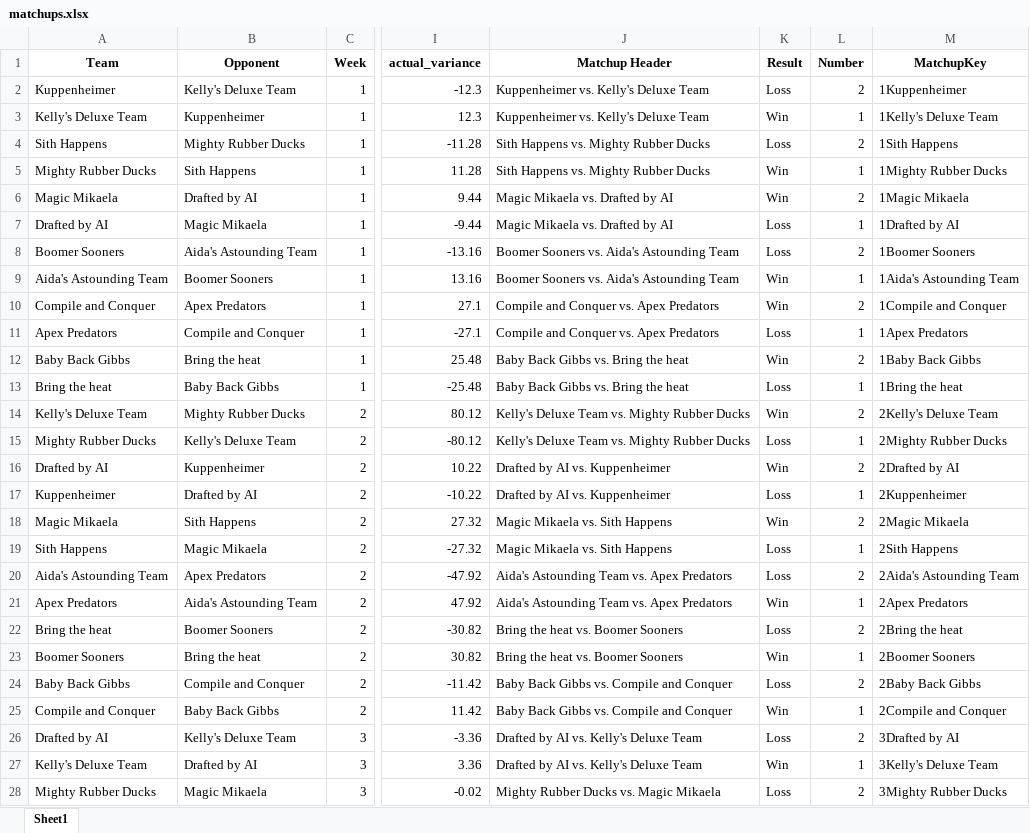
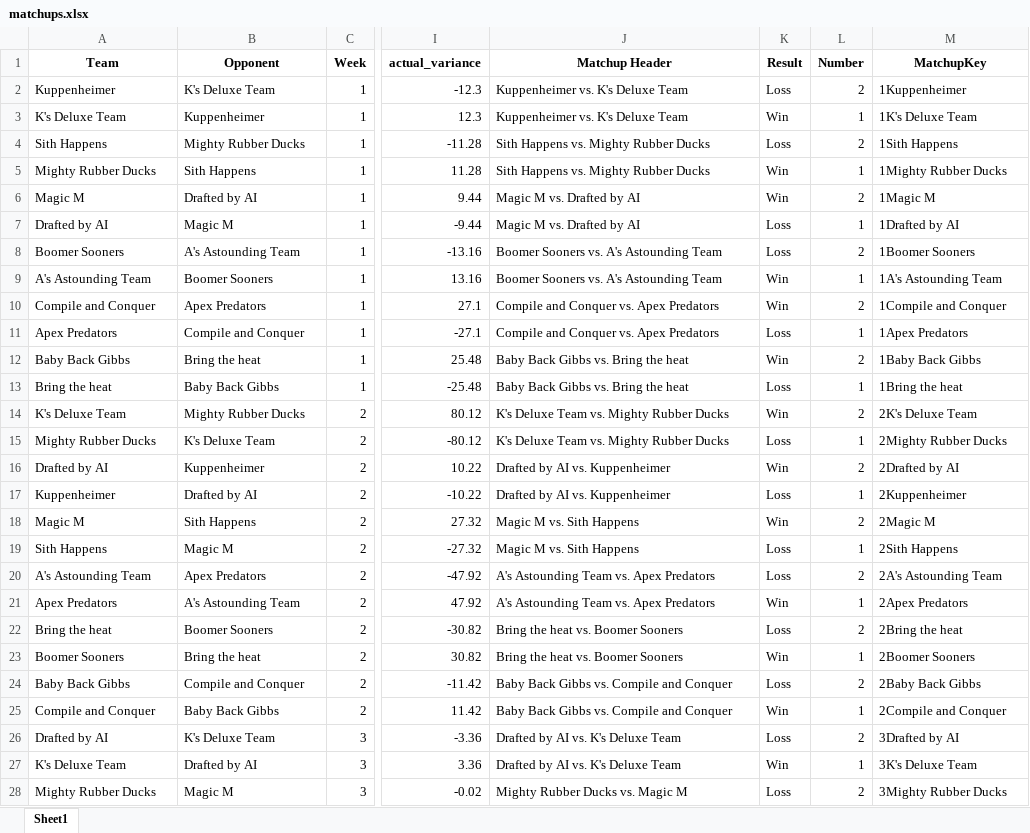
Before and after one commit to akstl1/jonesfantasyfootball, an Excel workbook: matchups.xlsx, sheet Sheet1, drawn as a sheet; only a part is shown, gaps mark what is left out; values as stored, in another font and other column widths than the file's, no borders; the diff covers the shown part only; the diff names each change by its address in the sheet, - before the commit and + after, or states it on an @@ line.

Commit message:
separated R code for nfl team data, cleaned out real names, added abbrev names for draft, fixed draft board page and used abbre names for spacing

```diff
--- a/matchups.xlsx (sheet Sheet1)
+++ b/matchups.xlsx (sheet Sheet1)
-B2 (Opponent): Kelly's Deluxe Team
+B2 (Opponent): K's Deluxe Team
-J2:J3 (Matchup Header): Kuppenheimer vs. Kelly's Deluxe Team
+J2:J3 (Matchup Header): Kuppenheimer vs. K's Deluxe Team
-A3 (Team): Kelly's Deluxe Team
+A3 (Team): K's Deluxe Team
-M3 (MatchupKey): 1Kelly's Deluxe Team
+M3 (MatchupKey): 1K's Deluxe Team
-A6 (Team): Magic Mikaela
+A6 (Team): Magic M
-J6:J7 (Matchup Header): Magic Mikaela vs. Drafted by AI
+J6:J7 (Matchup Header): Magic M vs. Drafted by AI
-M6 (MatchupKey): 1Magic Mikaela
+M6 (MatchupKey): 1Magic M
-B7 (Opponent): Magic Mikaela
+B7 (Opponent): Magic M
-B8 (Opponent): Aida's Astounding Team
+B8 (Opponent): A's Astounding Team
-J8:J9 (Matchup Header): Boomer Sooners vs. Aida's Astounding Team
+J8:J9 (Matchup Header): Boomer Sooners vs. A's Astounding Team
-A9 (Team): Aida's Astounding Team
+A9 (Team): A's Astounding Team
-M9 (MatchupKey): 1Aida's Astounding Team
+M9 (MatchupKey): 1A's Astounding Team
-A14 (Team): Kelly's Deluxe Team
+A14 (Team): K's Deluxe Team
-J14:J15 (Matchup Header): Kelly's Deluxe Team vs. Mighty Rubber Ducks
+J14:J15 (Matchup Header): K's Deluxe Team vs. Mighty Rubber Ducks
-M14 (MatchupKey): 2Kelly's Deluxe Team
+M14 (MatchupKey): 2K's Deluxe Team
-B15 (Opponent): Kelly's Deluxe Team
+B15 (Opponent): K's Deluxe Team
-A18 (Team): Magic Mikaela
+A18 (Team): Magic M
-J18:J19 (Matchup Header): Magic Mikaela vs. Sith Happens
+J18:J19 (Matchup Header): Magic M vs. Sith Happens
-M18 (MatchupKey): 2Magic Mikaela
+M18 (MatchupKey): 2Magic M
-B19 (Opponent): Magic Mikaela
+B19 (Opponent): Magic M
-A20 (Team): Aida's Astounding Team
+A20 (Team): A's Astounding Team
-J20:J21 (Matchup Header): Aida's Astounding Team vs. Apex Predators
+J20:J21 (Matchup Header): A's Astounding Team vs. Apex Predators
-M20 (MatchupKey): 2Aida's Astounding Team
+M20 (MatchupKey): 2A's Astounding Team
-B21 (Opponent): Aida's Astounding Team
+B21 (Opponent): A's Astounding Team
-B26 (Opponent): Kelly's Deluxe Team
+B26 (Opponent): K's Deluxe Team
-J26:J27 (Matchup Header): Drafted by AI vs. Kelly's Deluxe Team
+J26:J27 (Matchup Header): Drafted by AI vs. K's Deluxe Team
-A27 (Team): Kelly's Deluxe Team
+A27 (Team): K's Deluxe Team
-M27 (MatchupKey): 3Kelly's Deluxe Team
+M27 (MatchupKey): 3K's Deluxe Team
-B28 (Opponent): Magic Mikaela
+B28 (Opponent): Magic M
-J28 (Matchup Header): Mighty Rubber Ducks vs. Magic Mikaela
+J28 (Matchup Header): Mighty Rubber Ducks vs. Magic M
```
Also changed, not shown: 225 edited cells elsewhere in this sheet, Fantasy2024.xlsx, draft.xlsx, 23 other files.
